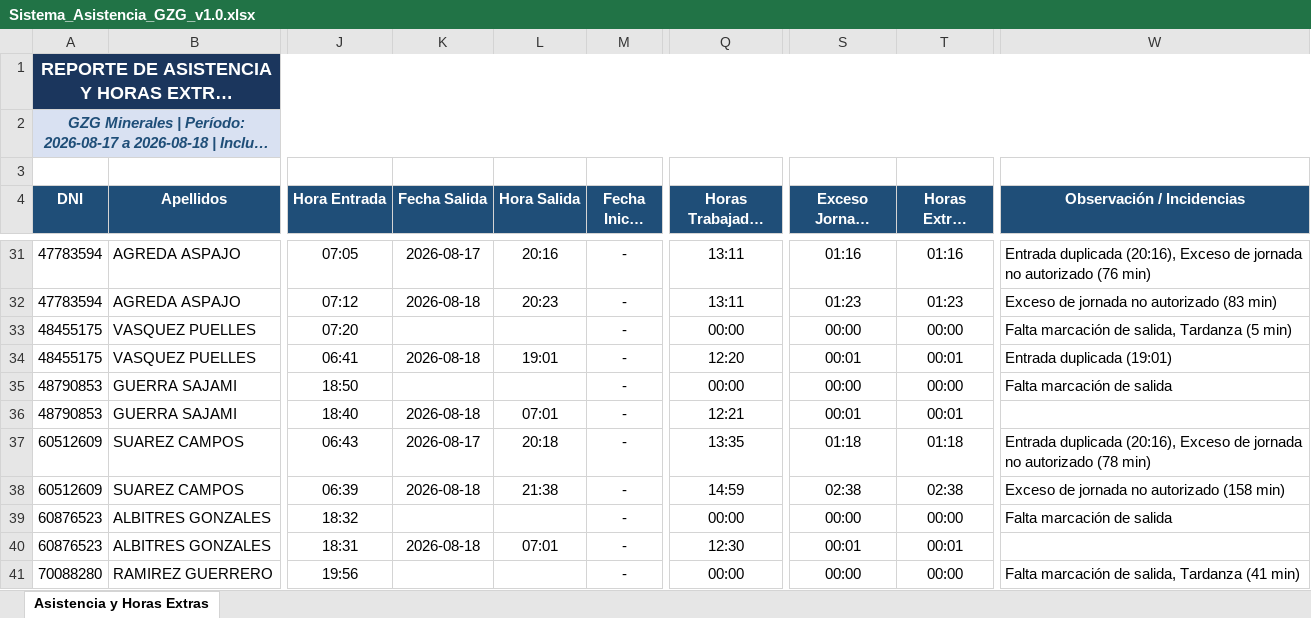
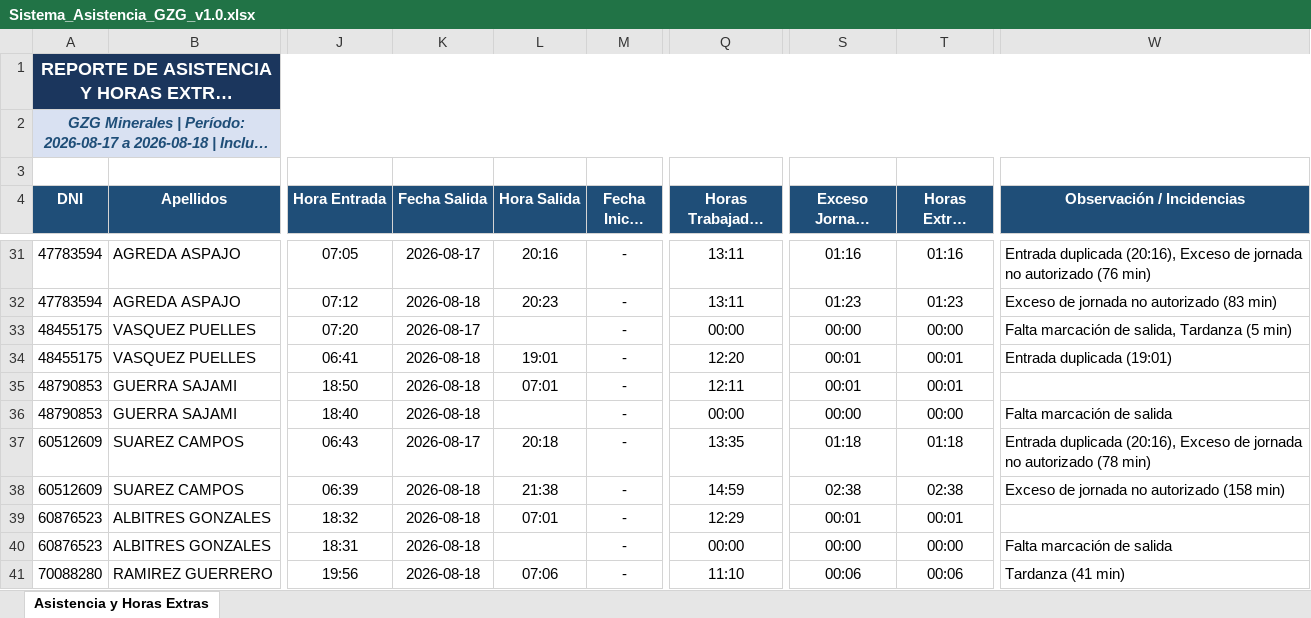
Before and after one commit to gzg2026-hub/Sistema_Asistencia_GZG, an Excel workbook: Sistema_Asistencia_GZG_v1.0.xlsx, sheet Asistencia y Horas Extras, drawn as a sheet; only a part is shown, gaps mark what is left out; long unchanged cells end in …; values as stored, in another font and other column widths than the file's, no borders; the diff covers the shown part only; the diff names each change by its address in the sheet, - before the commit and + after, or states it on an @@ line.

```diff
--- a/Sistema_Asistencia_GZG_v1.0.xlsx (sheet Asistencia y Horas Extras)
+++ b/Sistema_Asistencia_GZG_v1.0.xlsx (sheet Asistencia y Horas Extras)
-K33 (Fecha Salida): (empty)
+K33 (Fecha Salida): 2026-08-17
-K35 (Fecha Salida): (empty)
+K35 (Fecha Salida): 2026-08-18
-L35 (Hora Salida): (empty)
+L35 (Hora Salida): 07:01
-Q35 (Horas Trabajadas (HH:MM)): 00:00
+Q35 (Horas Trabajadas (HH:MM)): 12:11
-S35 (Exceso Jornada (HH:MM)): 00:00
+S35 (Exceso Jornada (HH:MM)): 00:01
-T35 (Horas Extras (HH:MM)): 00:00
+T35 (Horas Extras (HH:MM)): 00:01
-W35 (Observación / Incidencias): Falta marcación de salida
+W35 (Observación / Incidencias): (empty)
-L36 (Hora Salida): 07:01
+L36 (Hora Salida): (empty)
-Q36 (Horas Trabajadas (HH:MM)): 12:21
+Q36 (Horas Trabajadas (HH:MM)): 00:00
-S36 (Exceso Jornada (HH:MM)): 00:01
+S36 (Exceso Jornada (HH:MM)): 00:00
-T36 (Horas Extras (HH:MM)): 00:01
+T36 (Horas Extras (HH:MM)): 00:00
-W36 (Observación / Incidencias): (empty)
+W36 (Observación / Incidencias): Falta marcación de salida
-K39 (Fecha Salida): (empty)
+K39 (Fecha Salida): 2026-08-18
-L39 (Hora Salida): (empty)
+L39 (Hora Salida): 07:01
-Q39 (Horas Trabajadas (HH:MM)): 00:00
+Q39 (Horas Trabajadas (HH:MM)): 12:29
-S39 (Exceso Jornada (HH:MM)): 00:00
+S39 (Exceso Jornada (HH:MM)): 00:01
-T39 (Horas Extras (HH:MM)): 00:00
+T39 (Horas Extras (HH:MM)): 00:01
-W39 (Observación / Incidencias): Falta marcación de salida
+W39 (Observación / Incidencias): (empty)
-L40 (Hora Salida): 07:01
+L40 (Hora Salida): (empty)
-Q40 (Horas Trabajadas (HH:MM)): 12:30
+Q40 (Horas Trabajadas (HH:MM)): 00:00
-S40 (Exceso Jornada (HH:MM)): 00:01
+S40 (Exceso Jornada (HH:MM)): 00:00
-T40 (Horas Extras (HH:MM)): 00:01
+T40 (Horas Extras (HH:MM)): 00:00
-W40 (Observación / Incidencias): (empty)
+W40 (Observación / Incidencias): Falta marcación de salida
-K41 (Fecha Salida): (empty)
+K41 (Fecha Salida): 2026-08-18
-L41 (Hora Salida): (empty)
+L41 (Hora Salida): 07:06
-Q41 (Horas Trabajadas (HH:MM)): 00:00
+Q41 (Horas Trabajadas (HH:MM)): 11:10
-S41 (Exceso Jornada (HH:MM)): 00:00
+S41 (Exceso Jornada (HH:MM)): 00:06
-T41 (Horas Extras (HH:MM)): 00:00
+T41 (Horas Extras (HH:MM)): 00:06
-W41 (Observación / Incidencias): Falta marcación de salida, Tardanza (41 min)
+W41 (Observación / Incidencias): Tardanza (41 min)
```
Also changed, not shown: 132 edited cells elsewhere in this sheet, 2 other files.
